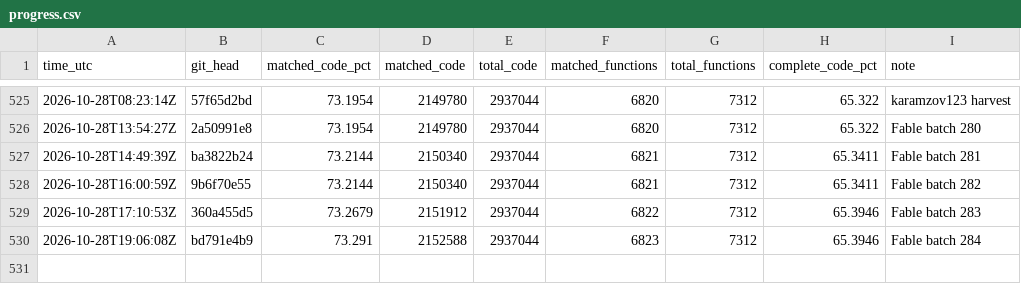
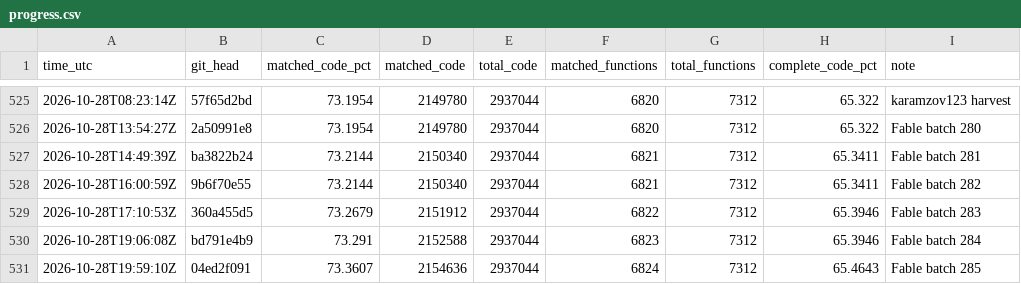
Before and after one commit to deltawave784/fzgx, a CSV file: state/progress.csv, drawn as a sheet; only a part is shown, gaps mark what is left out; the diff names each change by its address in the sheet, - before the commit and + after, or states it on an @@ line.

```diff
--- a/state/progress.csv
+++ b/state/progress.csv
+row 531: 2026-10-28T19:59:10Z | 04ed2f091 | 73.3607 | 2154636 | 2937044 | 6824 | 7312 | 65.4643 | Fable batch 285
```
